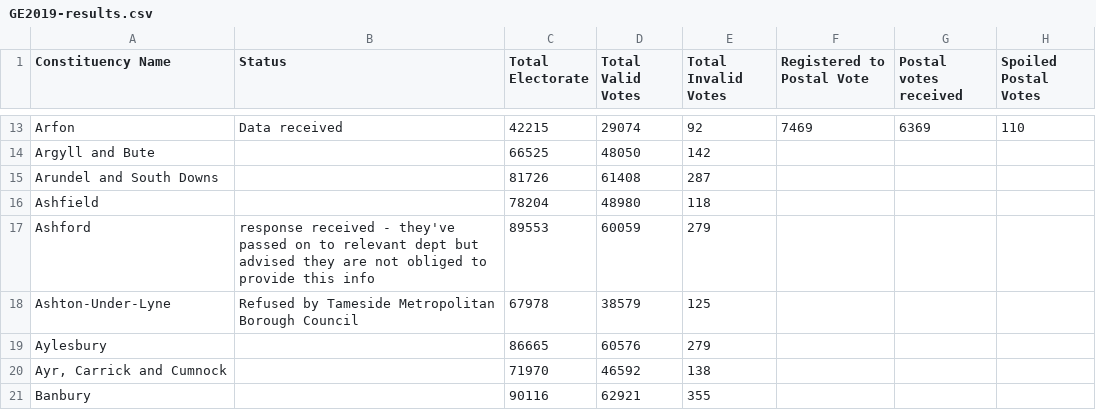
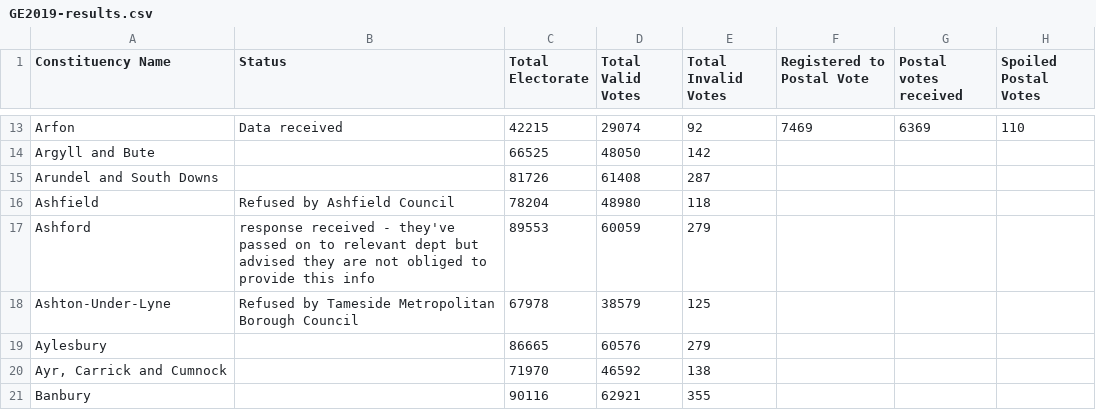
Before and after one commit to alexstacey/GE2019-postal-vote-data, a CSV file: GE2019-results.csv, drawn as a sheet; only a part is shown, gaps mark what is left out; the diff covers the shown part only; the diff names each change by its address in the sheet, - before the commit and + after, or states it on an @@ line.

```diff
--- a/GE2019-results.csv
+++ b/GE2019-results.csv
-B16 (Status): (empty)
+B16 (Status): Refused by Ashfield Council
```
Also changed, not shown: 44 edited cells elsewhere in this file.
